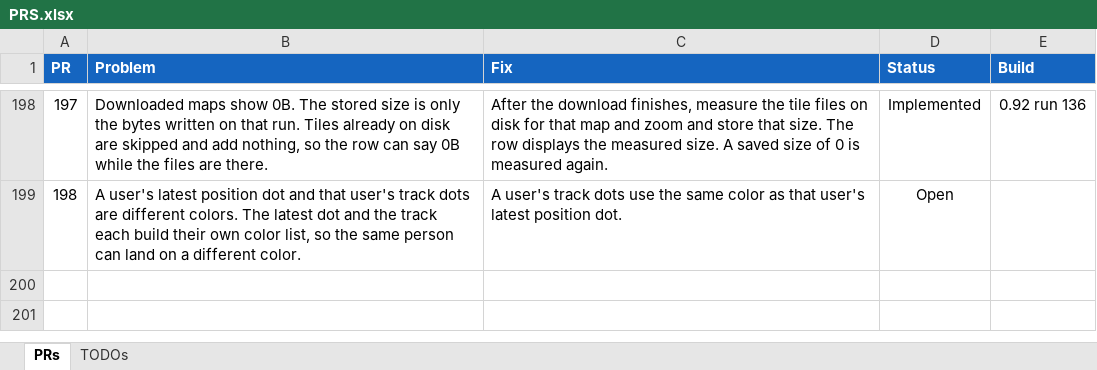
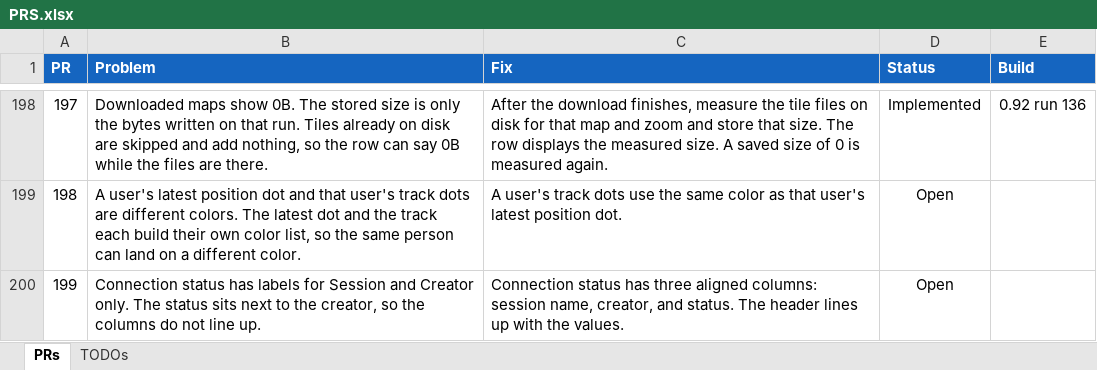
Before and after one commit to jonopelgt/NextcloudPhoneTrack, an Excel workbook: PRS.xlsx, sheet PRs, drawn as a sheet; only a part is shown, gaps mark what is left out; values as stored, in another font and other column widths than the file's, no borders; conditional formats not drawn; the diff names each change by its address in the sheet, - before the commit and + after, or states it on an @@ line.

Commit message:
File PR 199: align connection status columns
Status has no column of its own. Not implemented.

```diff
--- a/PRS.xlsx (sheet PRs)
+++ b/PRS.xlsx (sheet PRs)
+row 200: 199 | Connection status has labels for Session and Creator only. The status sits next to the creator, so the columns do not line up. | Connection status has three aligned columns: session name, creator, and status. The header lines up with the values. | Open
```
